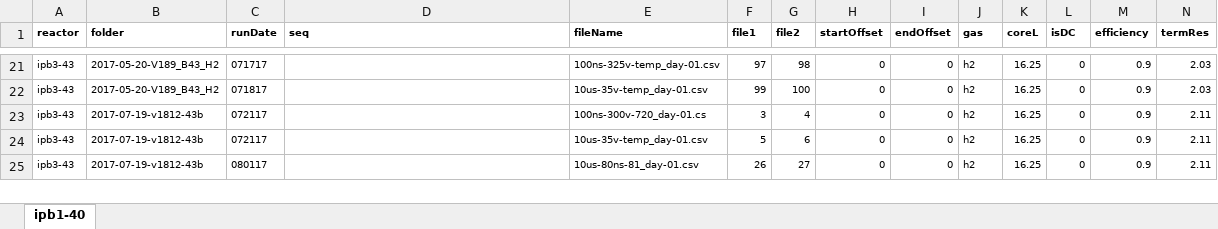
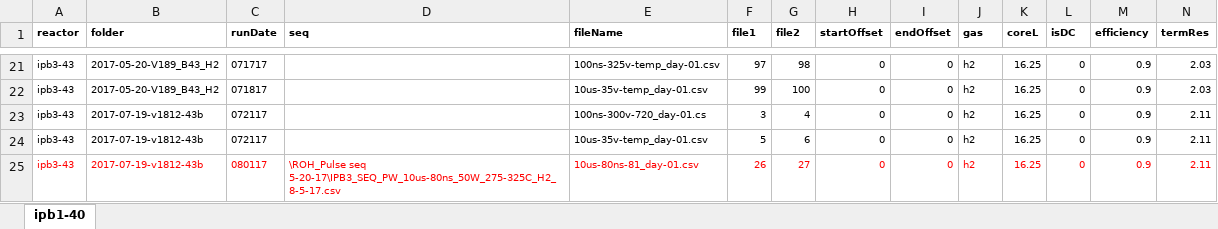
Before and after one commit to jliu4/BE, an Excel workbook: matlab/logDataProcess/ipb3-43.xlsx, sheet ipb1-40, drawn as a sheet; only a part is shown, gaps mark what is left out; values as stored, in another font and other column widths than the file's, no borders; the diff covers the shown part only; the diff names each change by its address in the sheet, - before the commit and + after, or states it on an @@ line.

```diff
--- a/matlab/logDataProcess/ipb3-43.xlsx (sheet ipb1-40)
+++ b/matlab/logDataProcess/ipb3-43.xlsx (sheet ipb1-40)
-A25:C25 text colour: black
+A25:C25 text colour: #FF0000
-D25 (seq): (empty)
+D25 (seq): \ROH_Pulse seq 5-20-17\IPB3_SEQ_PW_10us-80ns_50W_275-325C_H2_8-5-17.csv
-E25:N25 text colour: black
+E25:N25 text colour: #FF0000
```
Also changed, not shown: cell formats elsewhere in this sheet, matlab/logDataProcess/google-060217.xlsx, matlab/logDataProcess/ipb3-56.xlsx, 14 other files.
